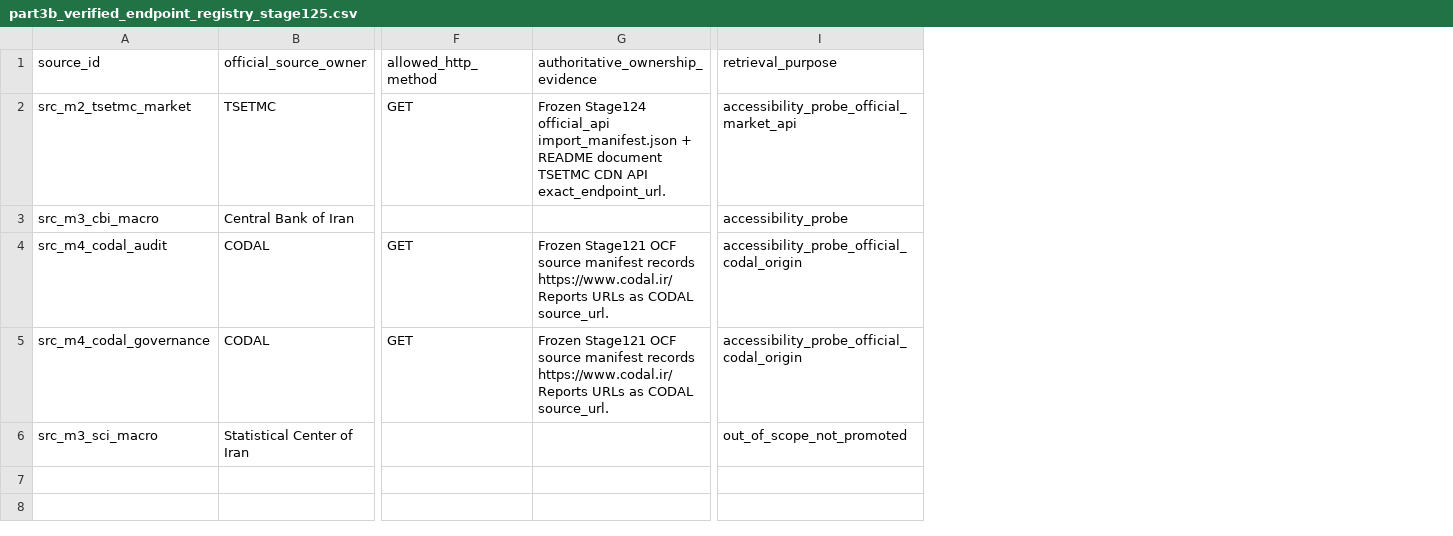
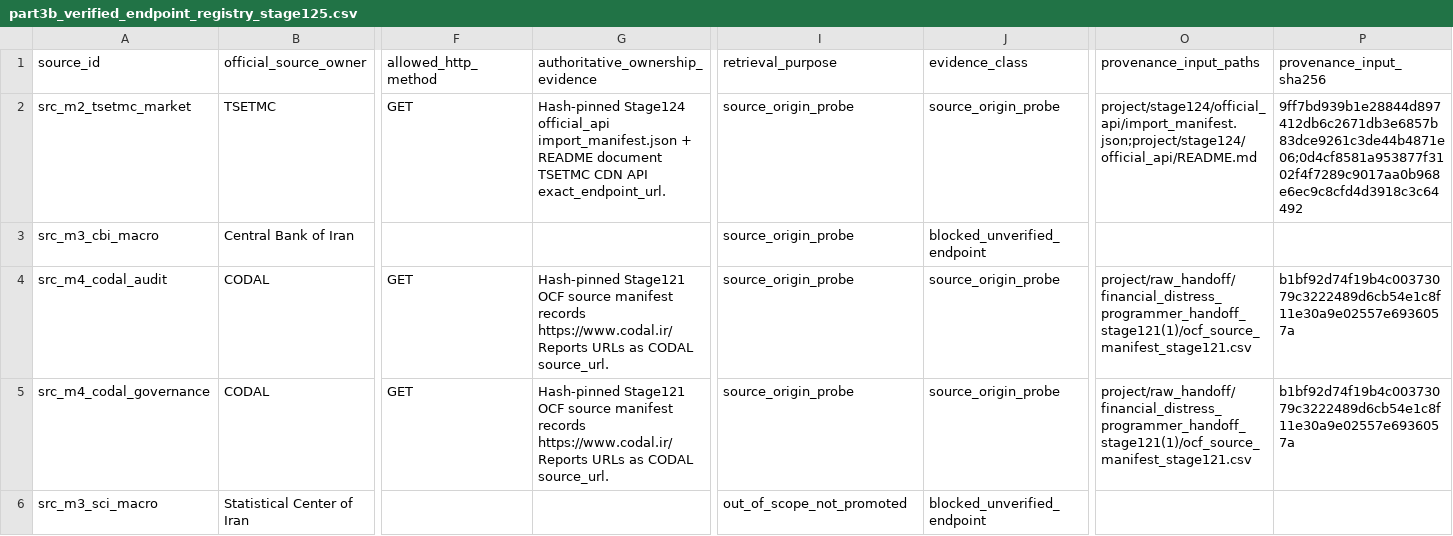
Before and after one commit to abtinasg/papermali, a CSV file: project/stage125/part3b_verified_endpoint_registry_stage125.csv, drawn as a sheet; only a part is shown, gaps mark what is left out; the diff names each change by its address in the sheet, - before the commit and + after, or states it on an @@ line.

```diff
--- a/project/stage125/part3b_verified_endpoint_registry_stage125.csv
+++ b/project/stage125/part3b_verified_endpoint_registry_stage125.csv
+column J (evidence_class), rows 2-6: source_origin_probe | blocked_unverified_endpoint | source_origin_probe | source_origin_probe | blocked_unverified_endpoint
+column O (provenance_input_paths), rows 2-5: project/stage124/official_api/import_manifest.json;project/stage124/official_api/README.md |  | project/raw_handoff/financial_distress_programmer_handoff_stage121(1)/ocf_source_manifest_stage121.csv | project/raw_handoff/financial_distress_programmer_handoff_stage121(1)/ocf_source_manifest_stage121.csv
+column P (provenance_input_sha256), rows 2-5: 9ff7bd939b1e28844d897412db6c2671db3e6857b83dce9261c3de44b4871e06;0d4cf8581a953877f3102f4f7289c9017aa0b968e6ec9c8cfd4d3918c3c64492 |  | b1bf92d74f19b4c00373079c3222489d6cb54e1c8f11e30a9e02557e6936057a | b1bf92d74f19b4c00373079c3222489d6cb54e1c8f11e30a9e02557e6936057a
-G2 (authoritative_ownership_evidence): Frozen Stage124 official_api…
+G2 (authoritative_ownership_evidence): Hash-pinned Stage124 official_api…
-I2 (retrieval_purpose): accessibility_probe_official_market_api
+I2 (retrieval_purpose): source_origin_probe
-I3 (retrieval_purpose): accessibility_probe
+I3 (retrieval_purpose): source_origin_probe
-G4:G5 (authoritative_ownership_evidence): Frozen Stage121 OCF…
+G4:G5 (authoritative_ownership_evidence): Hash-pinned Stage121 OCF…
-I4:I5 (retrieval_purpose): accessibility_probe_official_codal_origin
+I4:I5 (retrieval_purpose): source_origin_probe
```
Also changed, not shown: project/stage125/part3b_cache_handles_stage125.csv, project/stage125/part3b_capture_plan_stage125.csv, 5 other files.
